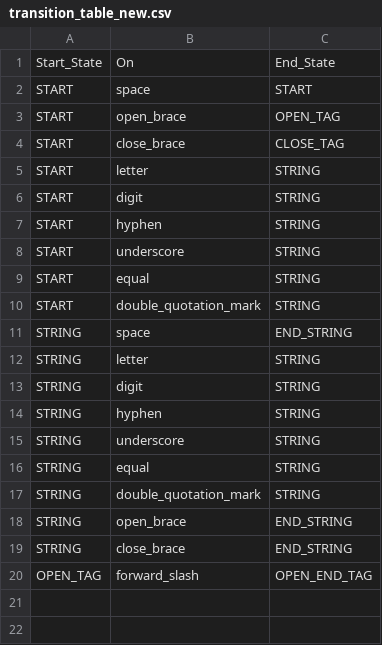
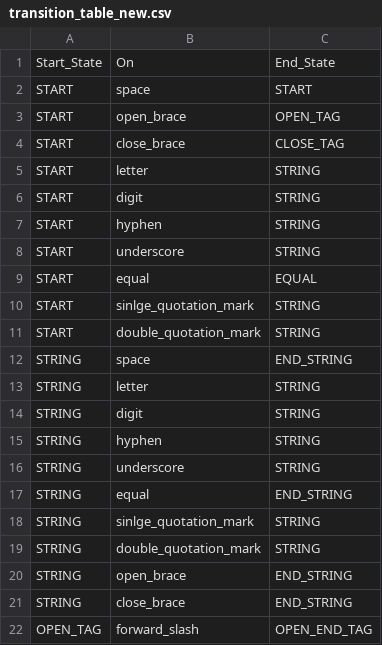
Before and after one commit to LaytonWashburn/PythonHTMLParser, a CSV file: src/tables/transition_table_new.csv, drawn as a sheet.

```diff
--- a/src/tables/transition_table_new.csv
+++ b/src/tables/transition_table_new.csv
@@ -8,3 +8,4 @@ START,hyphen,STRING
 START,underscore,STRING
-START,equal,STRING
+START,equal,EQUAL
+START,sinlge_quotation_mark,STRING
 START,double_quotation_mark,STRING
@@ -15,3 +16,4 @@ STRING,hyphen,STRING
 STRING,underscore,STRING
-STRING,equal,STRING
+STRING,equal,END_STRING
+STRING,sinlge_quotation_mark,STRING
 STRING,double_quotation_mark,STRING
```
Also changed, not shown: src/tables/classifier_table.csv, 5 other files.
